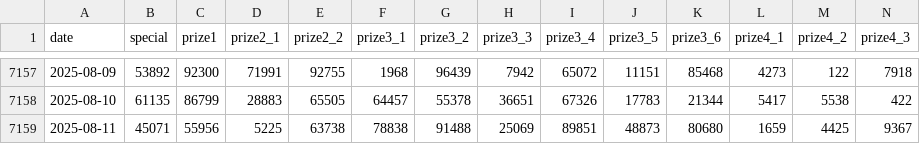
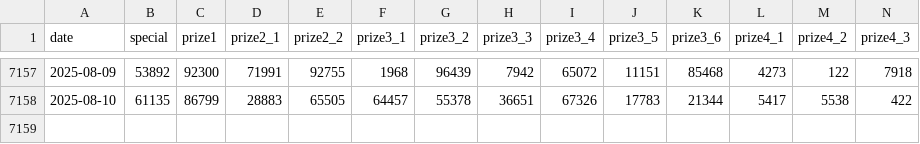
Before and after one commit to tranhieudevvietnam/vietnam-lottery-xsmn-analysis, a CSV file: data/xsmn.csv, drawn as a sheet; only a part is shown, gaps mark what is left out; rows hold the shown columns only; the diff names each change by its address in the sheet, - before the commit and + after, or states it on an @@ line.

```diff
--- a/data/xsmn.csv
+++ b/data/xsmn.csv
-row 7159: 2025-08-11 | 45071 | 55956 | 5225 | 63738 | 78838 | 91488 | 25069 | 89851 | 48873 | 80680 | 1659 | 4425 | 9367
```
Also changed, not shown: data/xsmn-2-digits.csv, 15 other files.
